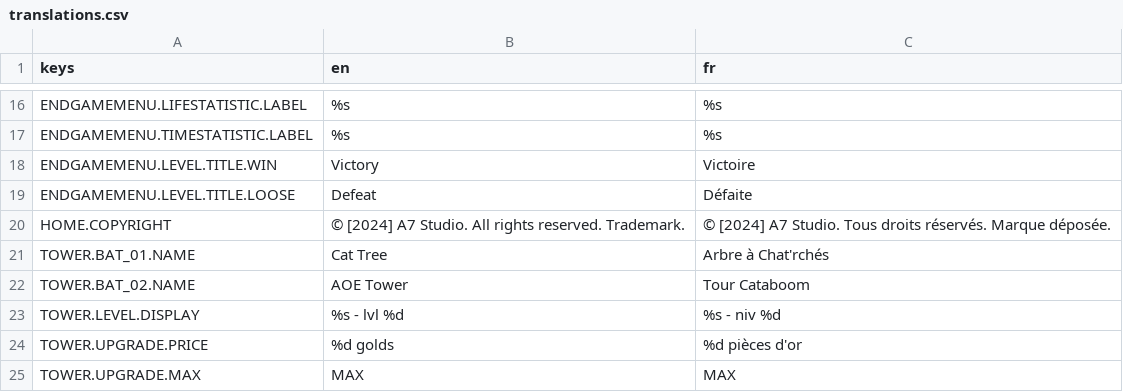
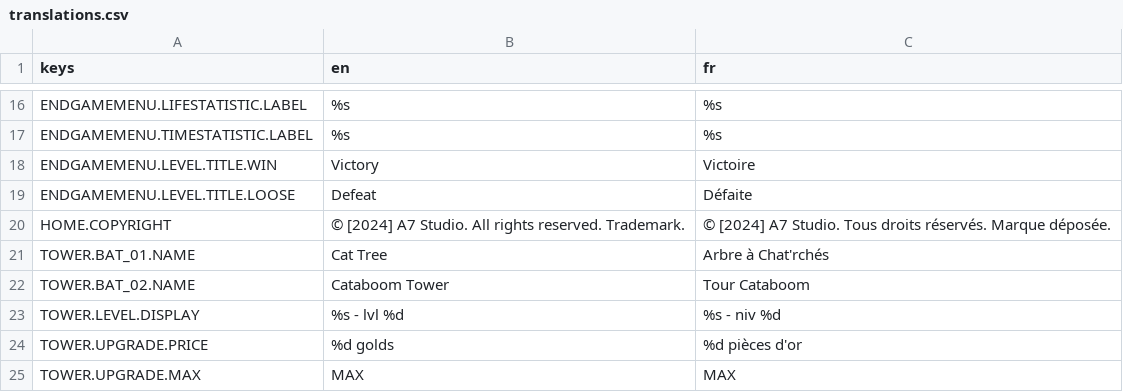
Before and after one commit to Cat-aclsym/Cat-aclsym_Claw_of_the_dead, a CSV file: assets/translations/translations.csv, drawn as a sheet; only a part is shown, gaps mark what is left out.

Commit message:
feat: Revise tower and enemy configurations in stats.json, enhancing gameplay balance with new enemy types and updated tower attributes; update translations for improved clarity in tower names

```diff
--- a/assets/translations/translations.csv
+++ b/assets/translations/translations.csv
@@ -21,3 +21,3 @@ HOME.COPYRIGHT,© [2024] A7 Studio. All rights reserved. Trademark.,© [2024] A7
 TOWER.BAT_01.NAME,Cat Tree,Arbre à Chat'rchés
-TOWER.BAT_02.NAME,AOE Tower,Tour Cataboom
+TOWER.BAT_02.NAME,Cataboom Tower,Tour Cataboom
 TOWER.LEVEL.DISPLAY,%s - lvl %d,%s - niv %d
```
Also changed, not shown: 4 other files.
